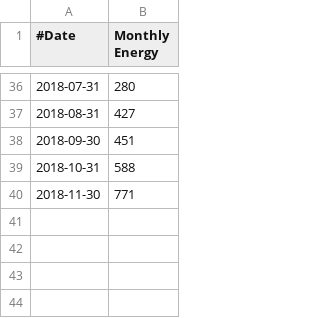
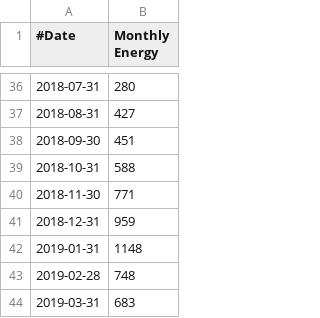
Before and after one commit to fredrikbondesson/fredrikbondesson.github.io, a CSV file: energy_monthly.csv, drawn as a sheet; only a part is shown, gaps mark what is left out; the diff names each change by its address in the sheet, - before the commit and + after, or states it on an @@ line.

Commit message:
Data update

```diff
--- a/energy_monthly.csv
+++ b/energy_monthly.csv
+row 41: 2018-12-31 | 959
+row 42: 2019-01-31 | 1148
+row 43: 2019-02-28 | 748
+row 44: 2019-03-31 | 683
```
Also changed, not shown: energy_combined.csv, 16 other files.
